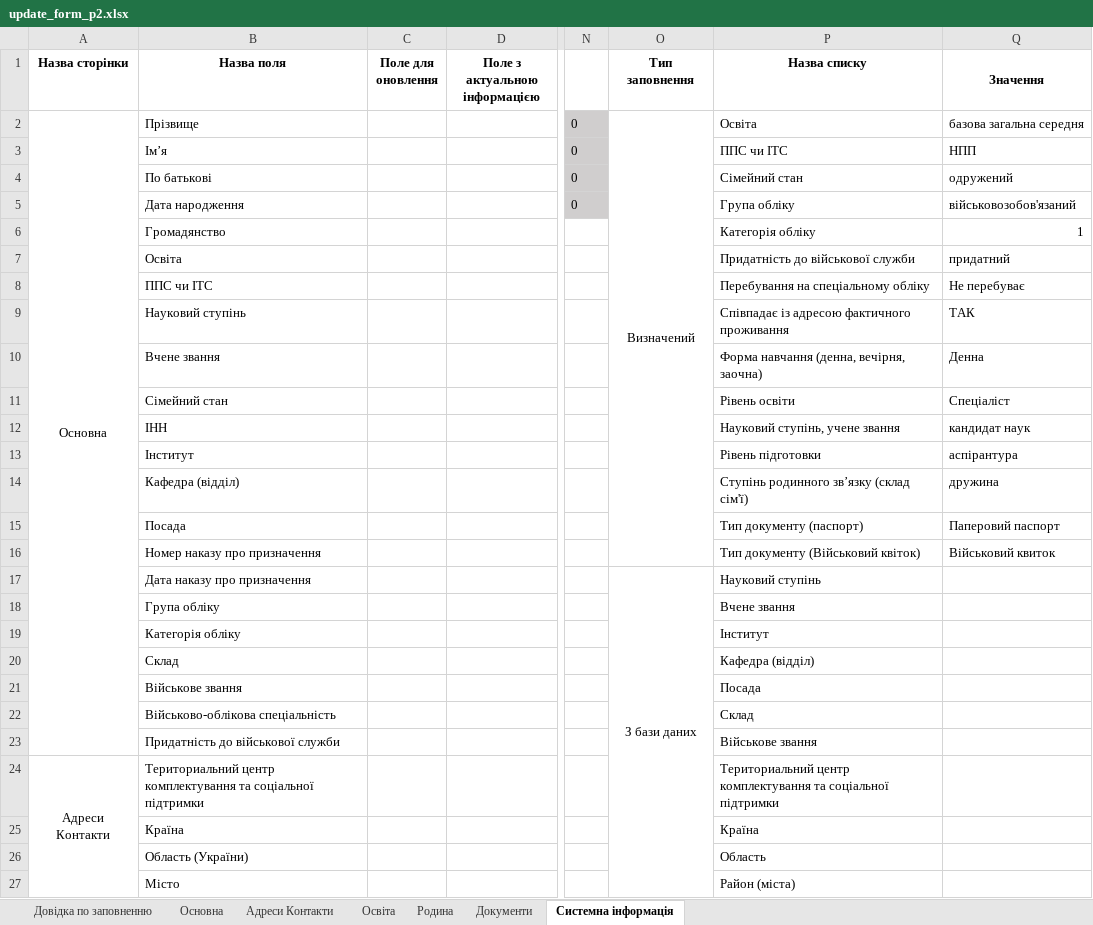
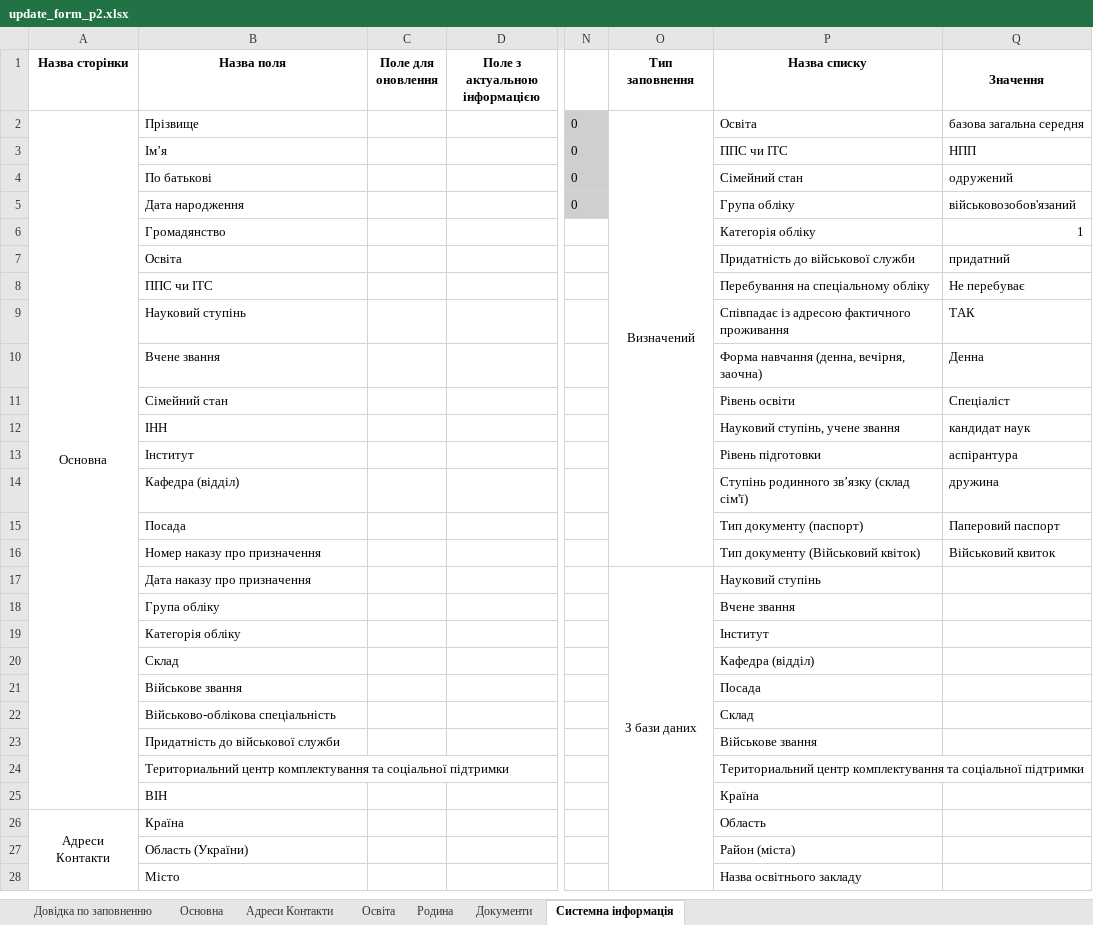
Before and after one commit to ddimae/military_oblik_khpi, an Excel workbook: docs/templates/update_form_p2.xlsx, sheet Системна інформація, drawn as a sheet; only a part is shown, gaps mark what is left out; values as stored, in another font and other column widths than the file's, no borders; removed rows and columns are numbered as before the commit, all else as after; rows hold the shown columns only; the diff covers the shown part only; the diff names each change by its address in the sheet, - before the commit and + after, or states it on an @@ line.

```diff
--- a/docs/templates/update_form_p2.xlsx (sheet Системна інформація)
+++ b/docs/templates/update_form_p2.xlsx (sheet Системна інформація)
-A2:A23 merged
+A2:A25 merged
-O17:O28 merged
+O17:O28 merged
-A24 (Назва сторінки): Адреси Контакти
+A24 (Назва сторінки): (empty)
-A24:A36 merged
-B25 (Назва поля): Країна
+B25 (Назва поля): ВІН
+row 26: Адреси Контакти | Країна |  |  |  |  | Область
-P27 (Назва списку): Область
+P27 (Назва списку): Район (міста)
-P28 (Назва списку): Район (міста)
+P28 (Назва списку): Назва освітнього закладу
```
Also changed, not shown: 2 added rows, 2 removed rows, 3 edited cells, cell formats and merged cells elsewhere in this sheet, sheet Основна, formulas that keep their value, 11 other files.
